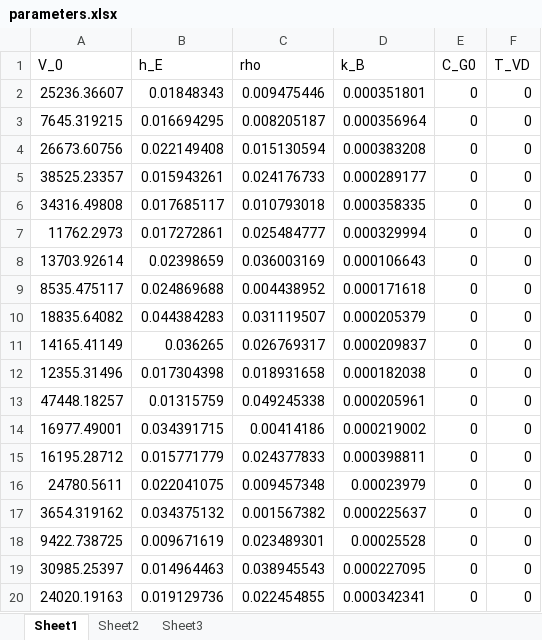
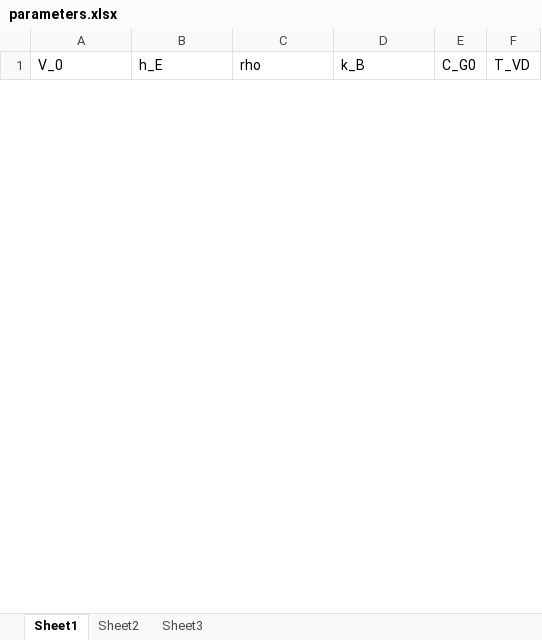
Before and after one commit to danieladrianzenSoft/PhD-Research, an Excel workbook: Analysis_v1/parameters.xlsx, sheet Sheet1, drawn as a sheet; only a part is shown; values as stored, in another font and other column widths than the file's, no borders; removed rows and columns are numbered as before the commit, all else as after; the diff covers the shown part only; the diff names each change by its address in the sheet, - before the commit and + after, or states it on an @@ line.

```diff
--- a/Analysis_v1/parameters.xlsx (sheet Sheet1)
+++ b/Analysis_v1/parameters.xlsx (sheet Sheet1)
-row 2: 25236.36607 | 0.01848343 | 0.009475446 | 0.000351801 | 0 | 0
-row 3: 7645.319215 | 0.016694295 | 0.008205187 | 0.000356964 | 0 | 0
-row 4: 26673.60756 | 0.022149408 | 0.015130594 | 0.000383208 | 0 | 0
-row 5: 38525.23357 | 0.015943261 | 0.024176733 | 0.000289177 | 0 | 0
-row 6: 34316.49808 | 0.017685117 | 0.010793018 | 0.000358335 | 0 | 0
-row 7: 11762.2973 | 0.017272861 | 0.025484777 | 0.000329994 | 0 | 0
-row 8: 13703.92614 | 0.02398659 | 0.036003169 | 0.000106643 | 0 | 0
-row 9: 8535.475117 | 0.024869688 | 0.004438952 | 0.000171618 | 0 | 0
-row 10: 18835.64082 | 0.044384283 | 0.031119507 | 0.000205379 | 0 | 0
-row 11: 14165.41149 | 0.036265 | 0.026769317 | 0.000209837 | 0 | 0
-row 12: 12355.31496 | 0.017304398 | 0.018931658 | 0.000182038 | 0 | 0
-row 13: 47448.18257 | 0.01315759 | 0.049245338 | 0.000205961 | 0 | 0
-row 14: 16977.49001 | 0.034391715 | 0.00414186 | 0.000219002 | 0 | 0
-row 15: 16195.28712 | 0.015771779 | 0.024377833 | 0.000398811 | 0 | 0
-row 16: 24780.5611 | 0.022041075 | 0.009457348 | 0.00023979 | 0 | 0
-row 17: 3654.319162 | 0.034375132 | 0.001567382 | 0.000225637 | 0 | 0
-row 18: 9422.738725 | 0.009671619 | 0.023489301 | 0.00025528 | 0 | 0
-row 19: 30985.25397 | 0.014964463 | 0.038945543 | 0.000227095 | 0 | 0
-row 20: 24020.19163 | 0.019129736 | 0.022454855 | 0.000342341 | 0 | 0
```
Also changed, not shown: 40 added rows and 61 removed rows elsewhere in this sheet, Analysis_v1/B_POI.xlsx, 2 other files.
